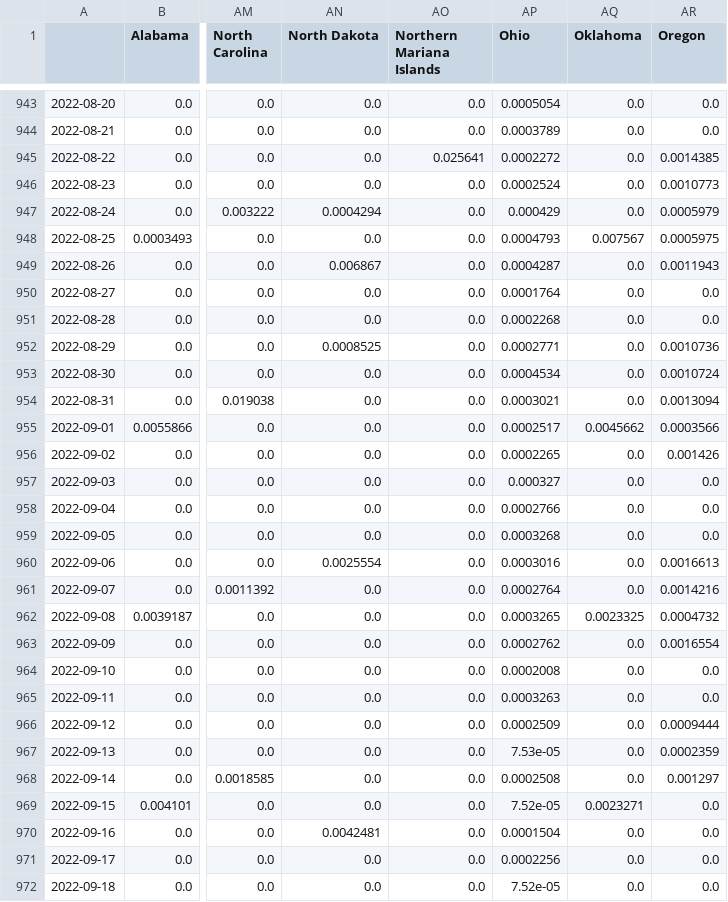
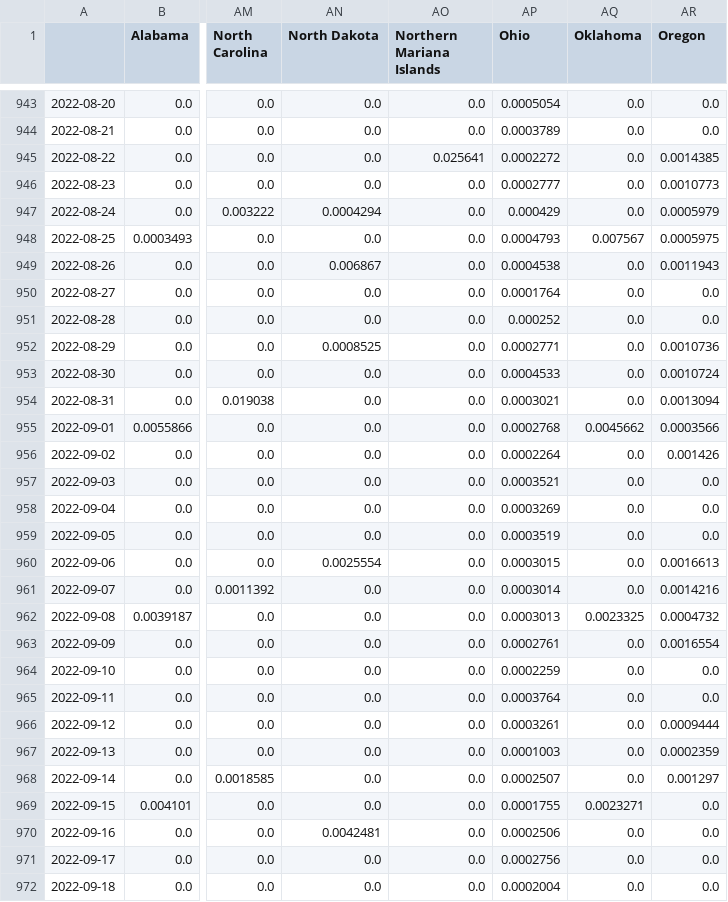
Before and after one commit to BrianLDev/Covid19_Analytics, a CSV file: Datasets/JH/jh_hist_usstates_deaths_pct.csv, drawn as a sheet; only a part is shown, gaps mark what is left out; the diff covers the shown part only; the diff names each change by its address in the sheet, - before the commit and + after, or states it on an @@ line.

```diff
--- a/Datasets/JH/jh_hist_usstates_deaths_pct.csv
+++ b/Datasets/JH/jh_hist_usstates_deaths_pct.csv
-AP946 (Ohio): 0.0002524
+AP946 (Ohio): 0.0002777
-AP949 (Ohio): 0.0004287
+AP949 (Ohio): 0.0004538
-AP951 (Ohio): 0.0002268
+AP951 (Ohio): 0.000252
-AP953 (Ohio): 0.0004534
+AP953 (Ohio): 0.0004533
-AP955 (Ohio): 0.0002517
+AP955 (Ohio): 0.0002768
-AP956 (Ohio): 0.0002265
+AP956 (Ohio): 0.0002264
-AP957 (Ohio): 0.000327
+AP957 (Ohio): 0.0003521
-AP958 (Ohio): 0.0002766
+AP958 (Ohio): 0.0003269
-AP959 (Ohio): 0.0003268
+AP959 (Ohio): 0.0003519
-AP960 (Ohio): 0.0003016
+AP960 (Ohio): 0.0003015
-AP961 (Ohio): 0.0002764
+AP961 (Ohio): 0.0003014
-AP962 (Ohio): 0.0003265
+AP962 (Ohio): 0.0003013
-AP963 (Ohio): 0.0002762
+AP963 (Ohio): 0.0002761
-AP964 (Ohio): 0.0002008
+AP964 (Ohio): 0.0002259
-AP965 (Ohio): 0.0003263
+AP965 (Ohio): 0.0003764
-AP966 (Ohio): 0.0002509
+AP966 (Ohio): 0.0003261
-AP967 (Ohio): 7.53e-05
+AP967 (Ohio): 0.0001003
-AP968 (Ohio): 0.0002508
+AP968 (Ohio): 0.0002507
-AP969 (Ohio): 7.52e-05
+AP969 (Ohio): 0.0001755
-AP970 (Ohio): 0.0001504
+AP970 (Ohio): 0.0002506
-AP971 (Ohio): 0.0002256
+AP971 (Ohio): 0.0002756
-AP972 (Ohio): 7.52e-05
+AP972 (Ohio): 0.0002004
```
Also changed, not shown: 1 added row and 24 edited cells elsewhere in this file, Datasets/JH/jh_hist_countries_deaths.csv, Datasets/JH/jh_hist_usstates_cases.csv, 18 other files.
